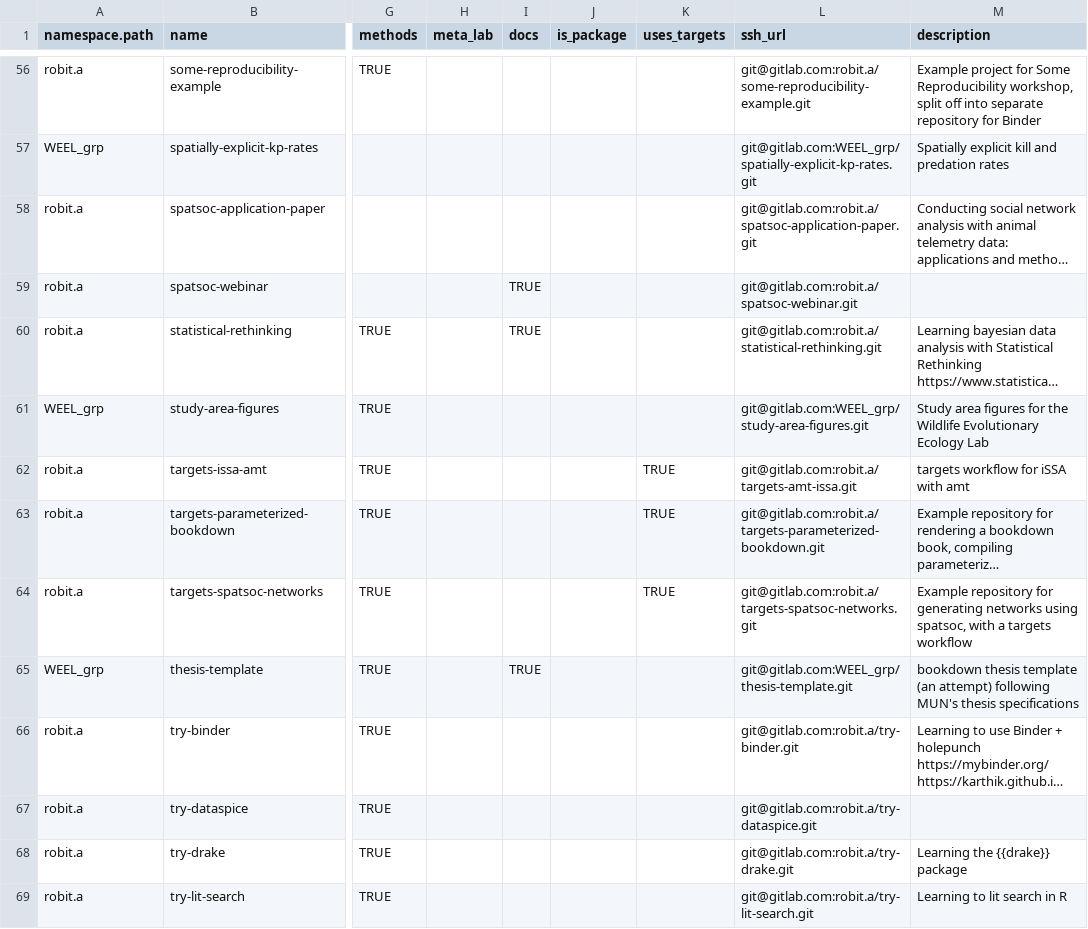
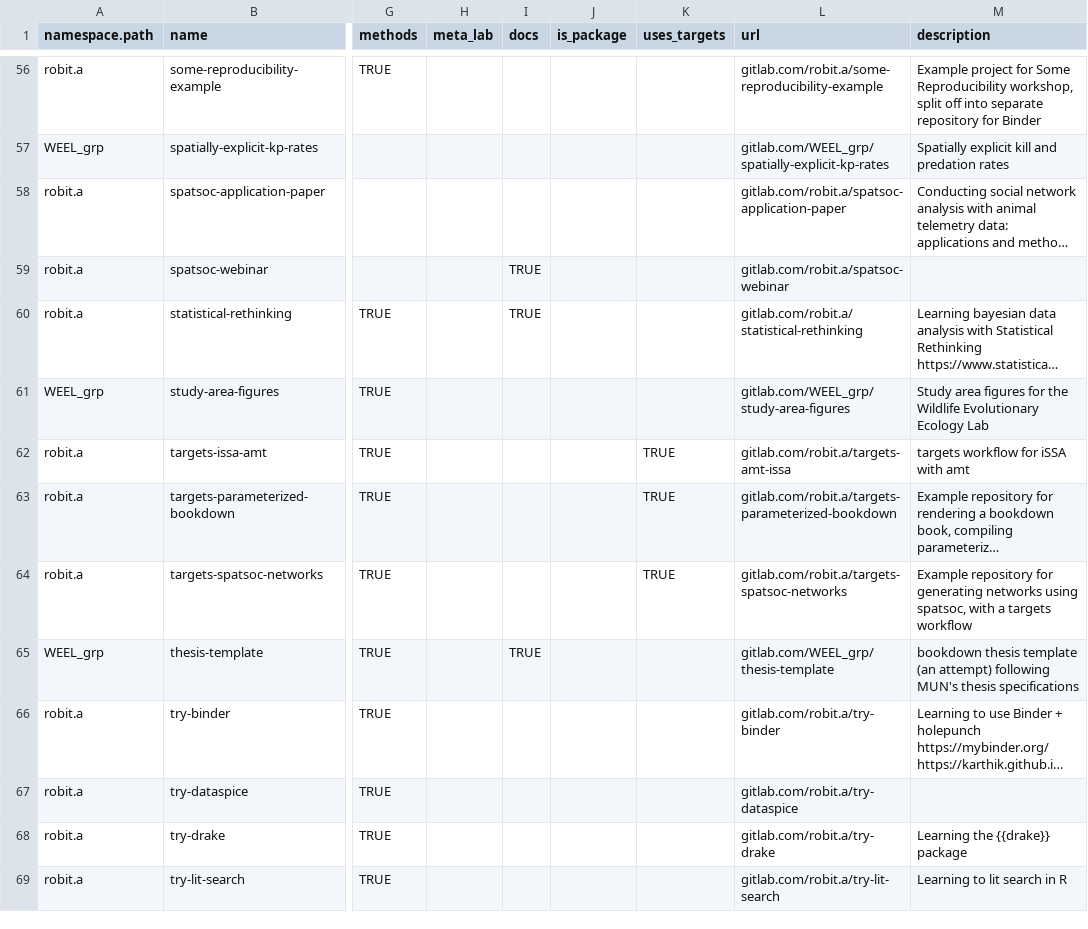
Before and after one commit to wildlifeevoeco/guide, a CSV file: data/projects.csv, drawn as a sheet; only a part is shown, gaps mark what is left out; long unchanged cells end in …; the diff covers the shown part only; the diff names each change by its address in the sheet, - before the commit and + after, or states it on an @@ line.

```diff
--- a/data/projects.csv
+++ b/data/projects.csv
-L1: ssh_url
+L1: url
-L56 (url): git@gitlab.com:robit.a/some-reproducibility-example.git
+L56 (url): gitlab.com/robit.a/some-reproducibility-example
-L57 (url): git@gitlab.com:WEEL_grp/spatially-explicit-kp-rates.git
+L57 (url): gitlab.com/WEEL_grp/spatially-explicit-kp-rates
-L58 (url): git@gitlab.com:robit.a/spatsoc-application-paper.git
+L58 (url): gitlab.com/robit.a/spatsoc-application-paper
-L59 (url): git@gitlab.com:robit.a/spatsoc-webinar.git
+L59 (url): gitlab.com/robit.a/spatsoc-webinar
-L60 (url): git@gitlab.com:robit.a/statistical-rethinking.git
+L60 (url): gitlab.com/robit.a/statistical-rethinking
-L61 (url): git@gitlab.com:WEEL_grp/study-area-figures.git
+L61 (url): gitlab.com/WEEL_grp/study-area-figures
-L62 (url): git@gitlab.com:robit.a/targets-amt-issa.git
+L62 (url): gitlab.com/robit.a/targets-amt-issa
-L63 (url): git@gitlab.com:robit.a/targets-parameterized-bookdown.git
+L63 (url): gitlab.com/robit.a/targets-parameterized-bookdown
-L64 (url): git@gitlab.com:robit.a/targets-spatsoc-networks.git
+L64 (url): gitlab.com/robit.a/targets-spatsoc-networks
-L65 (url): git@gitlab.com:WEEL_grp/thesis-template.git
+L65 (url): gitlab.com/WEEL_grp/thesis-template
-L66 (url): git@gitlab.com:robit.a/try-binder.git
+L66 (url): gitlab.com/robit.a/try-binder
-L67 (url): git@gitlab.com:robit.a/try-dataspice.git
+L67 (url): gitlab.com/robit.a/try-dataspice
-L68 (url): git@gitlab.com:robit.a/try-drake.git
+L68 (url): gitlab.com/robit.a/try-drake
-L69 (url): git@gitlab.com:robit.a/try-lit-search.git
+L69 (url): gitlab.com/robit.a/try-lit-search
```
Also changed, not shown: 70 edited cells elsewhere in this file.
